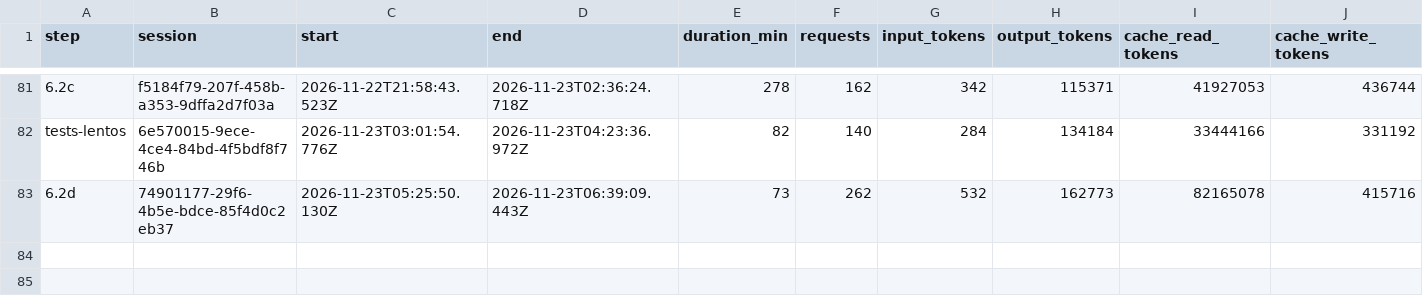
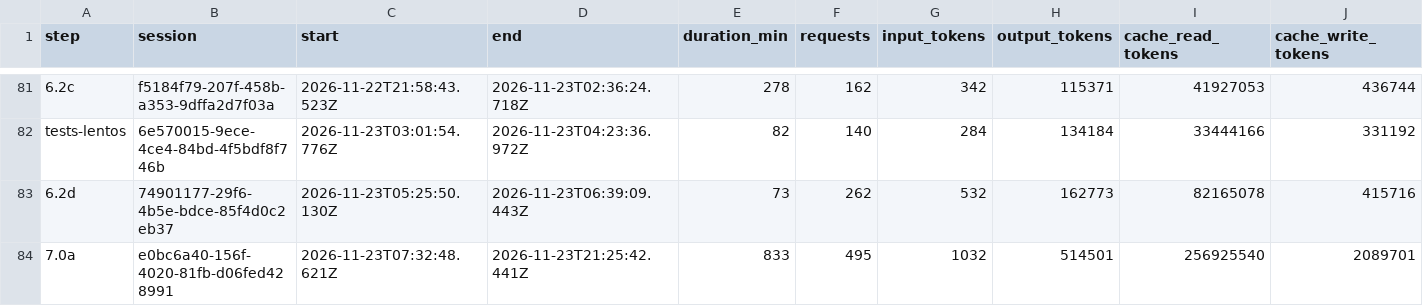
Before and after one commit to PeHachePe/tutoria, a CSV file: docs/bitacora/metricas.csv, drawn as a sheet; only a part is shown, gaps mark what is left out; rows hold the shown columns only; the diff names each change by its address in the sheet, - before the commit and + after, or states it on an @@ line.

Commit message:
docs: close step 7.0a (step 7.0a)
The guided help of the student, documented as built:

- Screen card 13-ayuda (new): the button, the panel, the globes and the
  beacons with their states, the catalogue of tasks, and what the test of
  driver.js with Material found before building and while building.
- Screen card 05-ajustes: the voice in a card of its own.
- PLAN: the table user_guide_state instead of a column of app_user (2.3,
  2.12 and the step), the welcome with the bar in its order, the panel with
  this screen first, and beacons on every piece of every screen.
- D-080: the table, the check with Material and what changed with the author.
- Log of the step, its row in the registry, metrics and the screenshots of
  the catalogue and the settings.
- Pending items (beacon globes over their piece, the mascot's accessories,
  the step count, splitting theme.scss, the date of the mock exam, a new
  student in the mock data) and the e2e of the help for step 7.1.

```diff
--- a/docs/bitacora/metricas.csv
+++ b/docs/bitacora/metricas.csv
+row 84: 7.0a | e0bc6a40-156f-4020-81fb-d06fed428991 | 2026-11-23T07:32:48.621Z | 2026-11-23T21:25:42.441Z | 833 | 495 | 1032 | 514501 | 256925540 | 2089701
```
Also changed, not shown: 14 other files.
